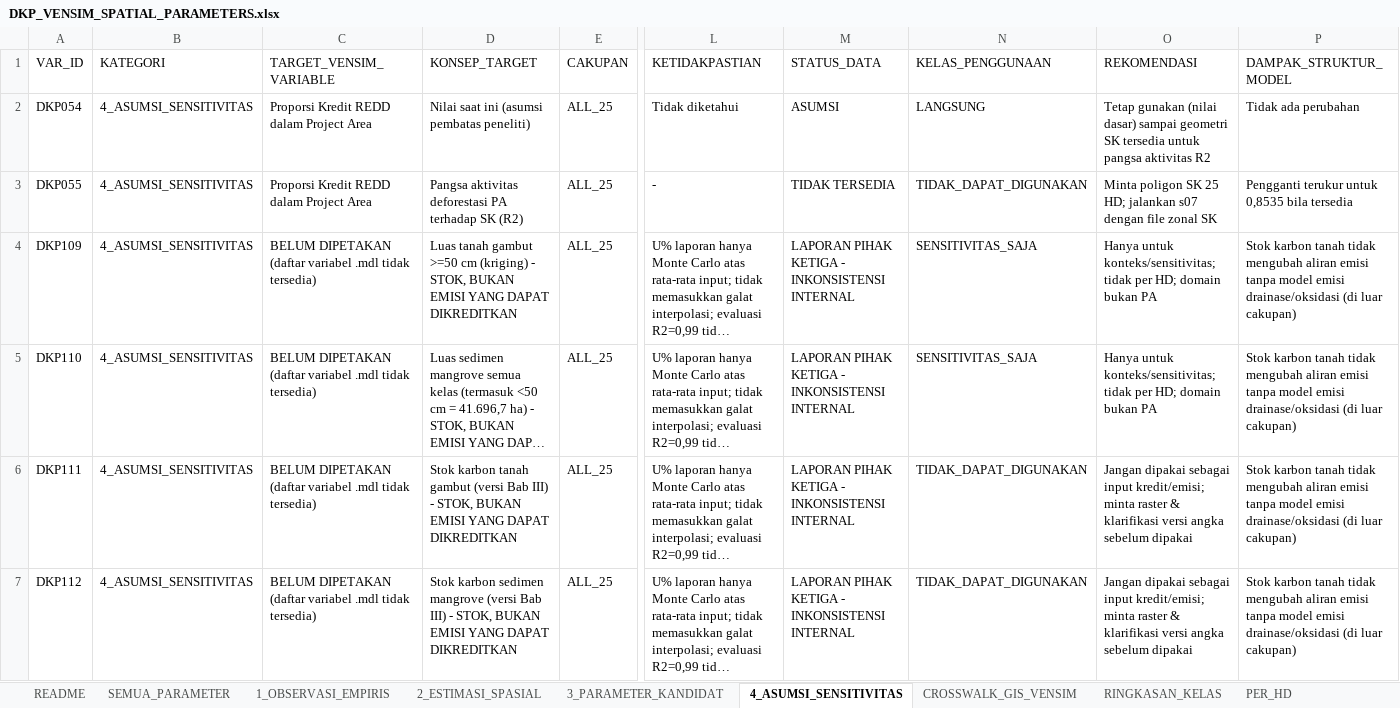
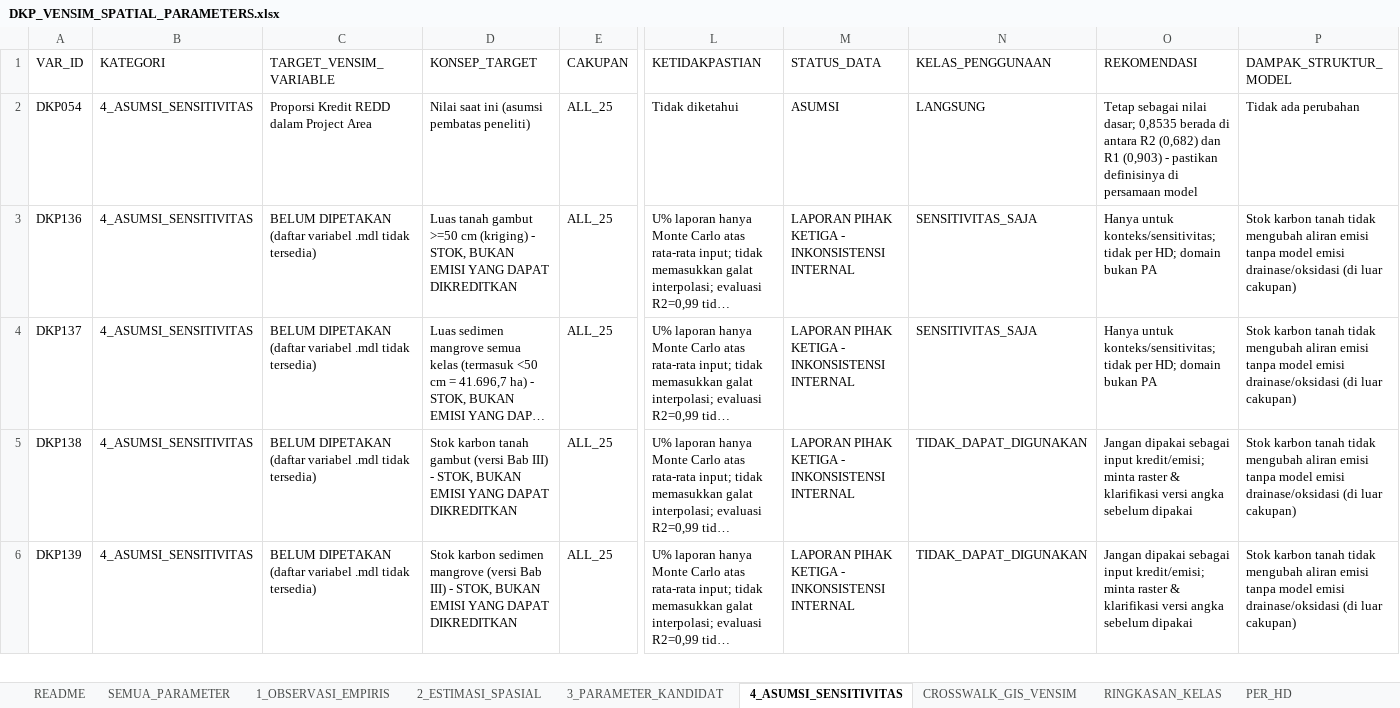
Before and after one commit to revoliaaa/revi, an Excel workbook: delta-kapuas-gis/08_FINAL_FOR_VENSIM/03_VENSIM_INPUT/DKP_VENSIM_SPATIAL_PARAMETERS.xlsx, sheet 4_ASUMSI_SENSITIVITAS, drawn as a sheet; only a part is shown, gaps mark what is left out; long unchanged cells end in …; values as stored, in another font and other column widths than the file's, no borders; removed rows and columns are numbered as before the commit, all else as after; rows hold the shown columns only; the diff covers the shown part only; the diff names each change by its address in the sheet, - before the commit and + after, or states it on an @@ line.

```diff
--- a/delta-kapuas-gis/08_FINAL_FOR_VENSIM/03_VENSIM_INPUT/DKP_VENSIM_SPATIAL_PARAMETERS.xlsx (sheet 4_ASUMSI_SENSITIVITAS)
+++ b/delta-kapuas-gis/08_FINAL_FOR_VENSIM/03_VENSIM_INPUT/DKP_VENSIM_SPATIAL_PARAMETERS.xlsx (sheet 4_ASUMSI_SENSITIVITAS)
-O2 (REKOMENDASI): Tetap gunakan (nilai dasar) sampai geometri SK tersedia untuk pangsa aktivitas R2
+O2 (REKOMENDASI): Tetap sebagai nilai dasar; 0,8535 berada di antara R2 (0,682) dan R1 (0,903) - pastikan definisinya di persamaan model
-row 3: DKP055 | 4_ASUMSI_SENSITIVITAS | Proporsi Kredit REDD dalam Project Area | Pangsa aktivitas deforestasi PA terhadap SK (R2) | ALL_25 | - | TIDAK TERSEDIA | TIDAK_DAPAT_DIGUNAKAN | Minta poligon SK 25 HD; jalankan s07 dengan file zonal SK | Pengganti terukur untuk 0,8535 bila tersedia
-A3 (VAR_ID): DKP109
+A3 (VAR_ID): DKP136
-A4 (VAR_ID): DKP110
+A4 (VAR_ID): DKP137
-A5 (VAR_ID): DKP111
+A5 (VAR_ID): DKP138
-A6 (VAR_ID): DKP112
+A6 (VAR_ID): DKP139
```
Also changed, not shown: 6 edited cells elsewhere in this sheet, sheet SEMUA_PARAMETER, sheet 3_PARAMETER_KANDIDAT, sheet 1_OBSERVASI_EMPIRIS, sheet 2_ESTIMASI_SPASIAL, sheet PER_HD, sheet CROSSWALK_GIS_VENSIM, 1 more sheet, delta-kapuas-gis/05_SYSTEM_DYNAMICS_INPUT/PROJECT_AREA_CREDIT_SPATIAL_CONSTRAINT_COMPUTED.xlsx, 37 other files.
